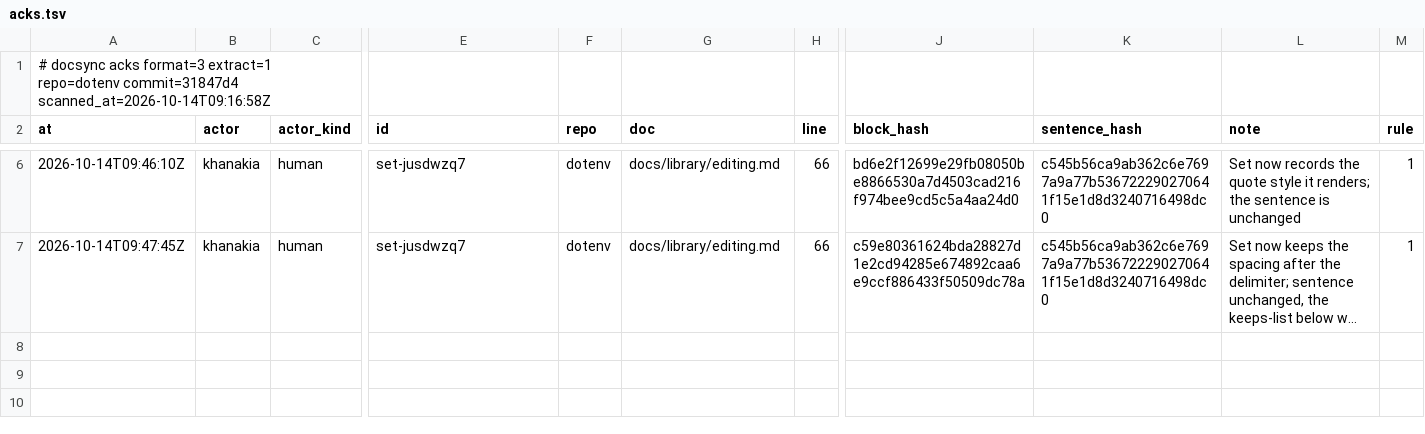
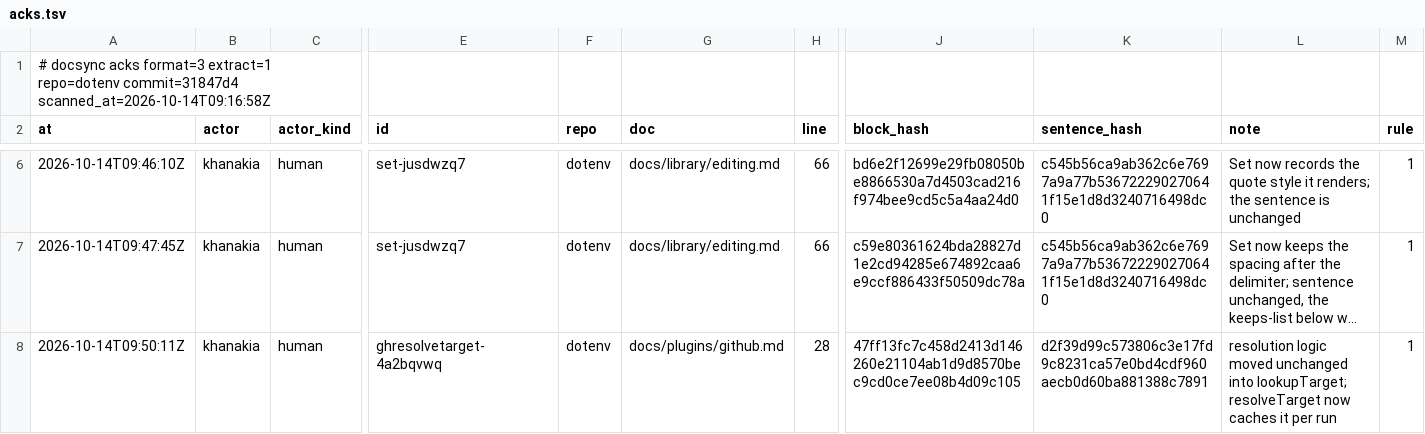
Before and after one commit to ubgo/dotenv, a TSV file: .ds/acks.tsv, drawn as a sheet; only a part is shown, gaps mark what is left out; long unchanged cells end in …; rows hold the shown columns only; the diff names each change by its address in the sheet, - before the commit and + after, or states it on an @@ line.

Commit message:
Keep the GitHub target doc bound to the resolution logic
The previous commit moved the target resolution into lookupTarget so resolveTarget could cache it per run. The docsync definition cited by the GitHub plugin page now sits on lookupTarget, whose body is unchanged, and the citing sentence is acknowledged as still true.

```diff
--- a/.ds/acks.tsv
+++ b/.ds/acks.tsv
+row 8: 2026-10-14T09:50:11Z | khanakia | human | ghresolvetarget-4a2bqvwq | dotenv | docs/plugins/github.md | 28 | 47ff13fc7c458d2413d146260e21104ab1d9d8570bec9cd0ce7ee08b4d09c105 | d2f39d99c573806c3e17fd9c8231ca57e0bd4cdf960aecb0d60ba881388c7891 | resolution logic moved unchanged into lookupTarget; resolveTarget now caches it per run | 1
```
Also changed, not shown: 5 other files.
